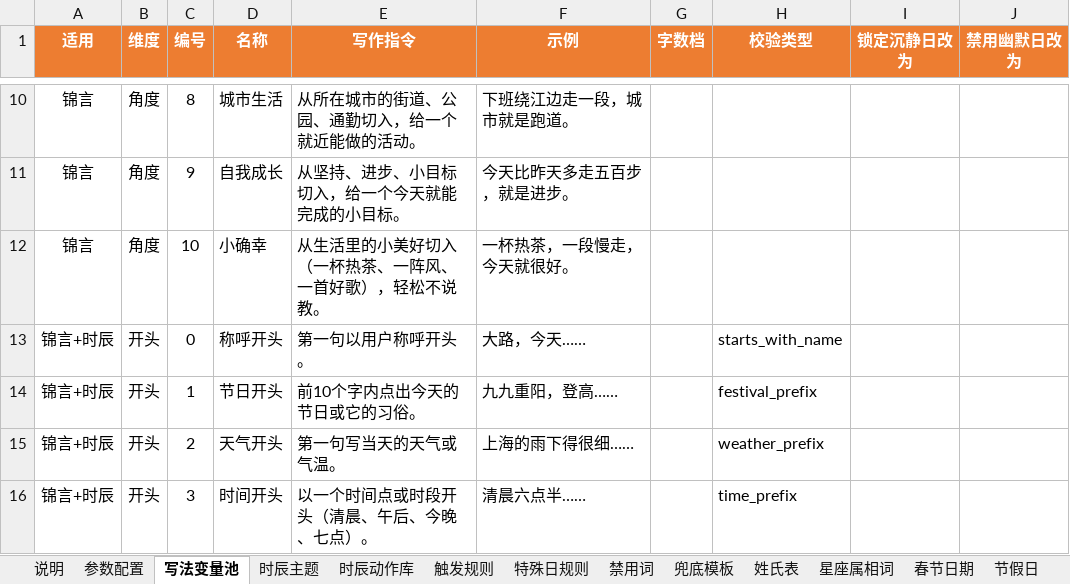
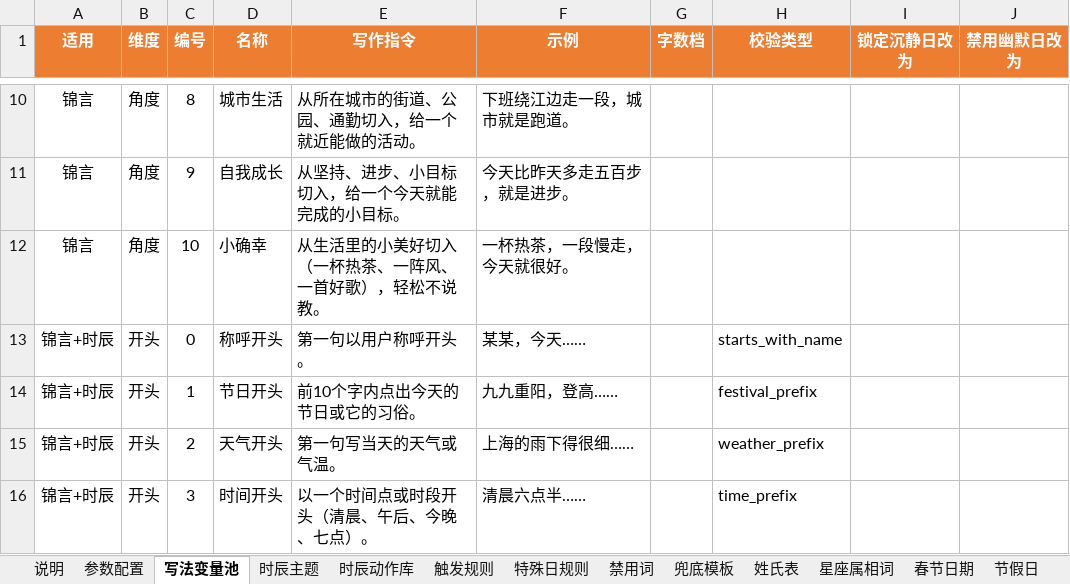
Before and after one commit to bambloo/xyxy-vue, an Excel workbook: server/res/每日锦言变量库_v1.xlsx, sheet 写法变量池, drawn as a sheet; only a part is shown, gaps mark what is left out; values as stored, in another font and other column widths than the file's, no borders; the diff names each change by its address in the sheet, - before the commit and + after, or states it on an @@ line.

```diff
--- a/server/res/每日锦言变量库_v1.xlsx (sheet 写法变量池)
+++ b/server/res/每日锦言变量库_v1.xlsx (sheet 写法变量池)
-F13 (示例): 大路，今天……
+F13 (示例): 某某，今天……
```
Also changed, not shown: 3 other files.
